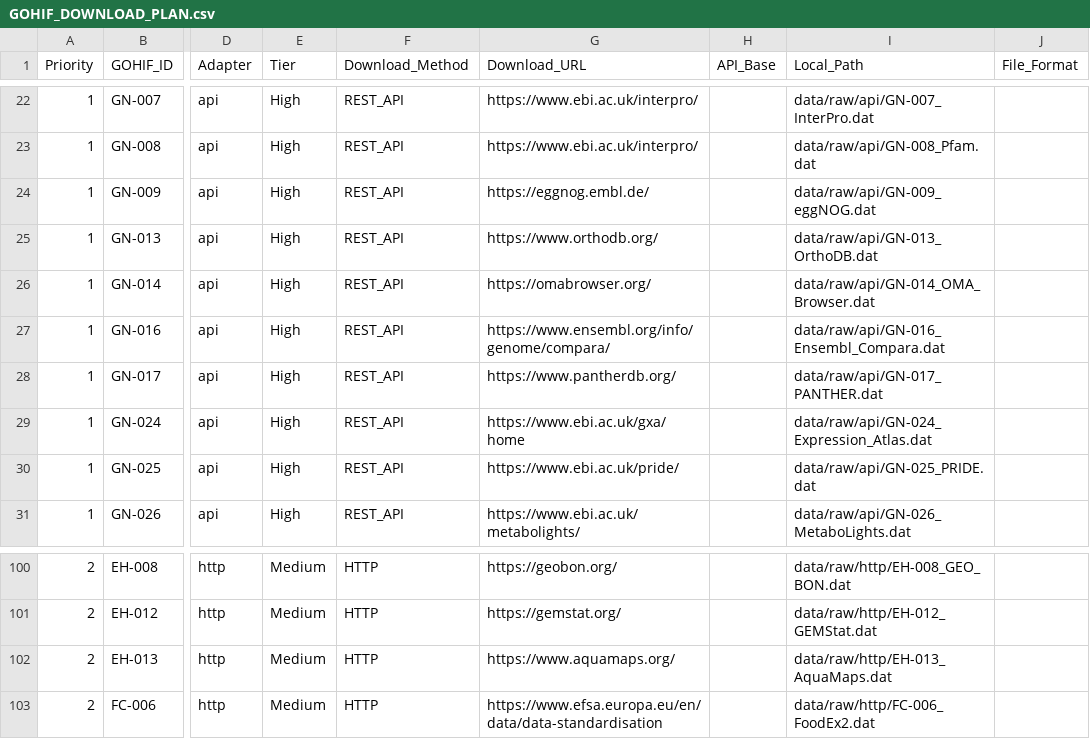
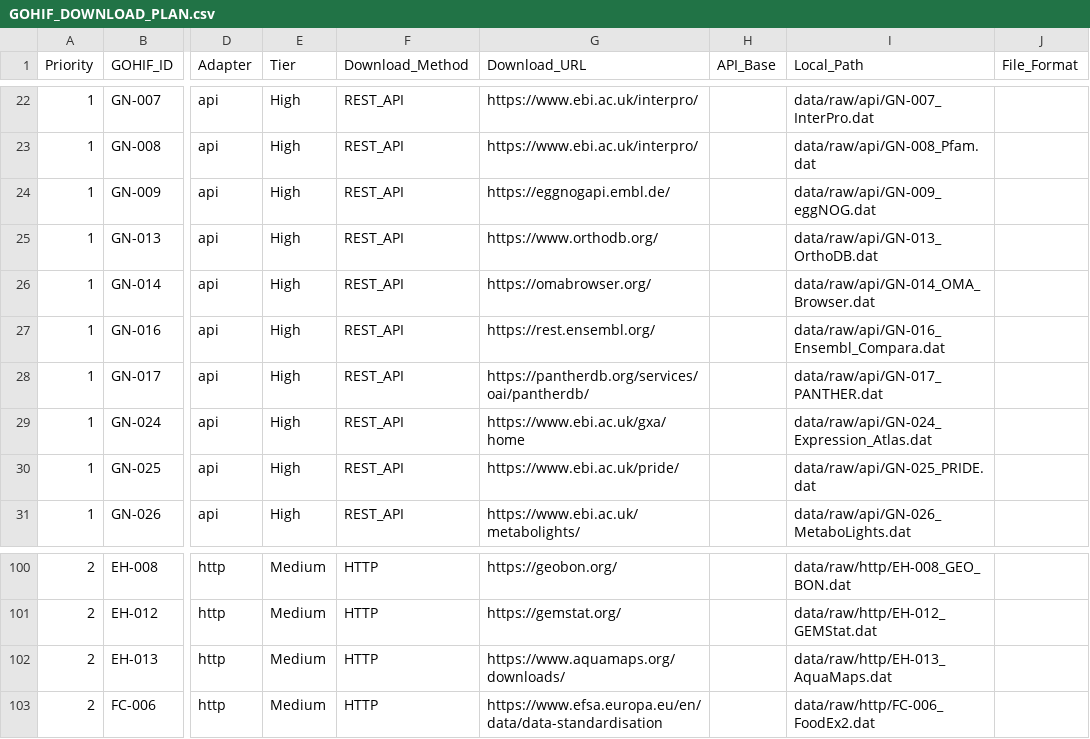
Before and after one commit to samrxrrr/GOHIF, a CSV file: metadata/registry/GOHIF_DOWNLOAD_PLAN.csv, drawn as a sheet; only a part is shown, gaps mark what is left out; the diff covers the shown part only; the diff names each change by its address in the sheet, - before the commit and + after, or states it on an @@ line.

```diff
--- a/metadata/registry/GOHIF_DOWNLOAD_PLAN.csv
+++ b/metadata/registry/GOHIF_DOWNLOAD_PLAN.csv
-G24 (Download_URL): https://eggnog.embl.de/
+G24 (Download_URL): https://eggnogapi.embl.de/
-G27 (Download_URL): https://www.ensembl.org/info/genome/compara/
+G27 (Download_URL): https://rest.ensembl.org/
-G28 (Download_URL): https://www.pantherdb.org/
+G28 (Download_URL): https://pantherdb.org/services/oai/pantherdb/
-G102 (Download_URL): https://www.aquamaps.org/
+G102 (Download_URL): https://www.aquamaps.org/downloads/
```
Also changed, not shown: 1 added row, 1 removed row and 36 edited cells elsewhere in this file, metadata/registry/GOHIF_MASTER_DATASET_REGISTRY.csv, 57 other files.
